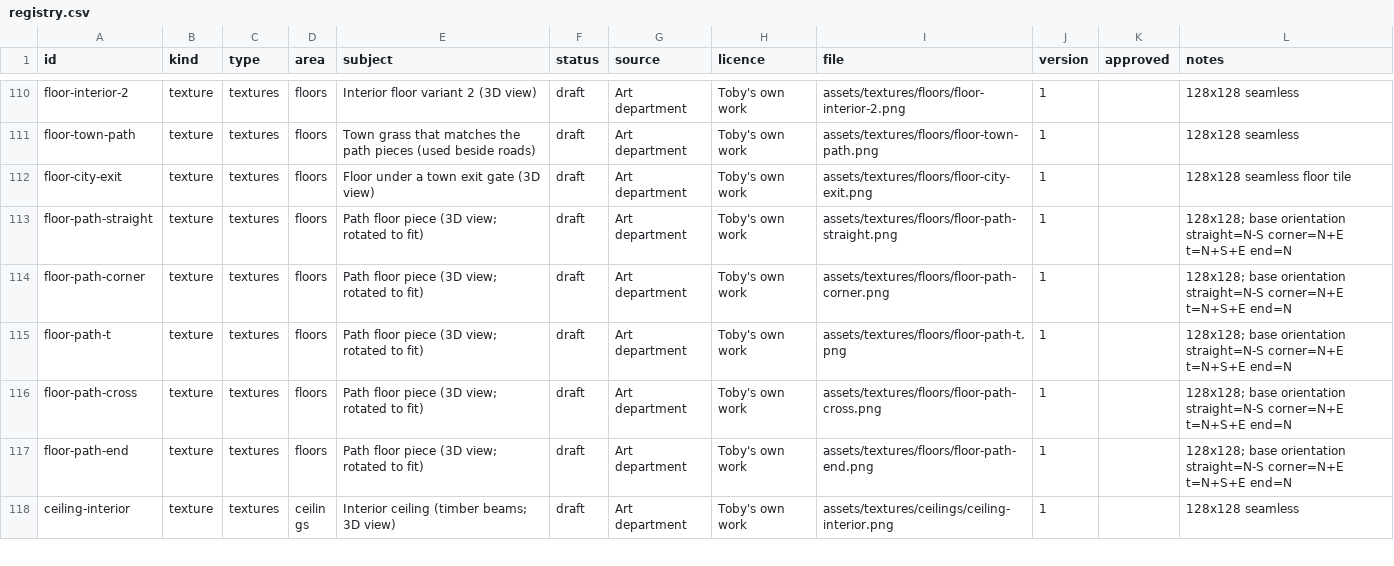
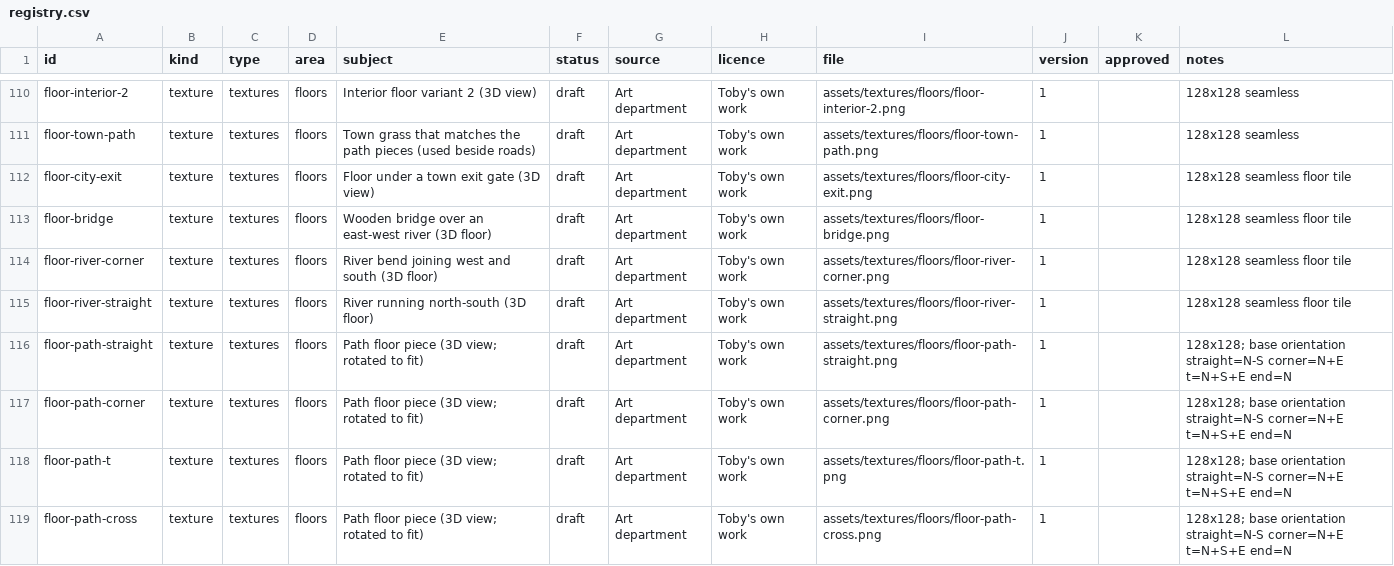
Before and after one commit to tobyjamesmerritt-cloud/poor-fantasy, a CSV file: art-src/registry.csv, drawn as a sheet; only a part is shown, gaps mark what is left out; the shorter side is filled out with more unchanged rows.

```diff
--- a/art-src/registry.csv
+++ b/art-src/registry.csv
@@ -112,2 +112,5 @@ floor-town-path,texture,textures,floors,Town grass that matches the path pieces
 floor-city-exit,texture,textures,floors,Floor under a town exit gate (3D view),draft,Art department,Toby's own work,assets/textures/floors/floor-city-exit.png,1,,128x128 seamless floor tile
+floor-bridge,texture,textures,floors,Wooden bridge over an east-west river (3D floor),draft,Art department,Toby's own work,assets/textures/floors/floor-bridge.png,1,,128x128 seamless floor tile
+floor-river-corner,texture,textures,floors,River bend joining west and south (3D floor),draft,Art department,Toby's own work,assets/textures/floors/floor-river-corner.png,1,,128x128 seamless floor tile
+floor-river-straight,texture,textures,floors,River running north-south (3D floor),draft,Art department,Toby's own work,assets/textures/floors/floor-river-straight.png,1,,128x128 seamless floor tile
 floor-path-straight,texture,textures,floors,Path floor piece (3D view; rotated to fit),draft,Art department,Toby's own work,assets/textures/floors/floor-path-straight.png,1,,128x128; base orientation straight=N-S corner=N+E t=N+S+E end=N
```
Also changed, not shown: 12 other files.
